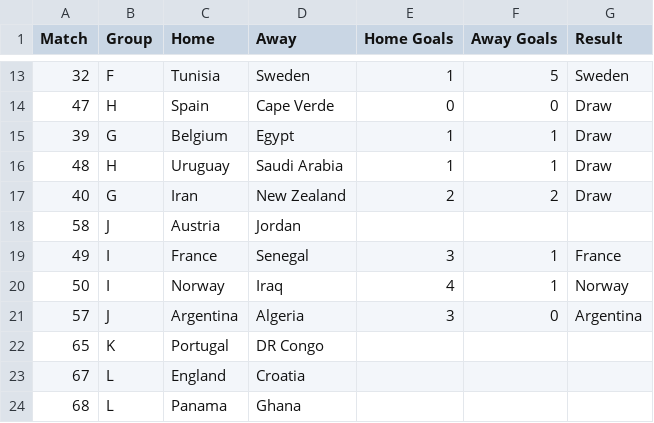
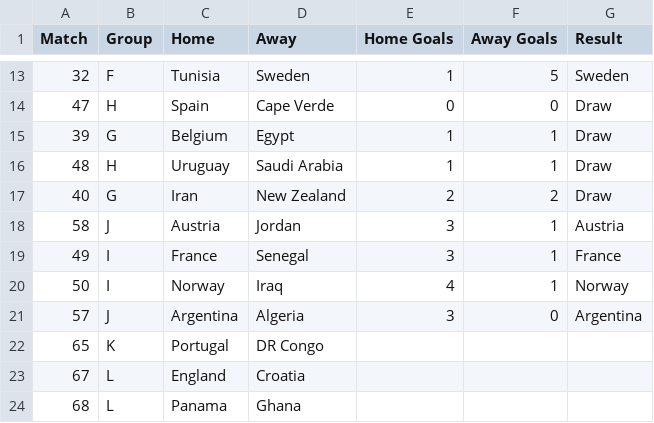
Before and after one commit to andrewlilley/world_cup, a CSV file: results_2026.csv, drawn as a sheet; only a part is shown, gaps mark what is left out.

```diff
--- a/results_2026.csv
+++ b/results_2026.csv
@@ -17,3 +17,3 @@
 40,"G","Iran","New Zealand",2,2,"Draw"
-58,"J","Austria","Jordan",,,
+58,"J","Austria","Jordan",3,1,"Austria"
 49,"I","France","Senegal",3,1,"France"
```
Also changed, not shown: 1 other file.
